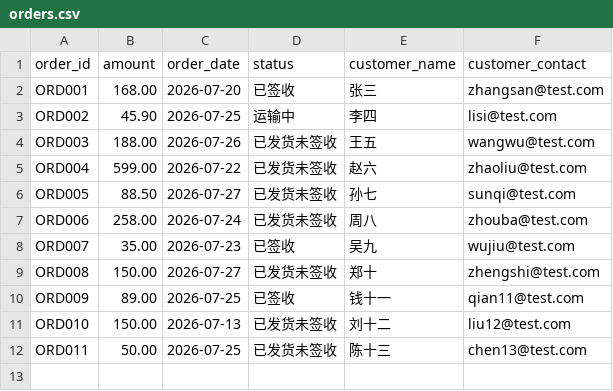
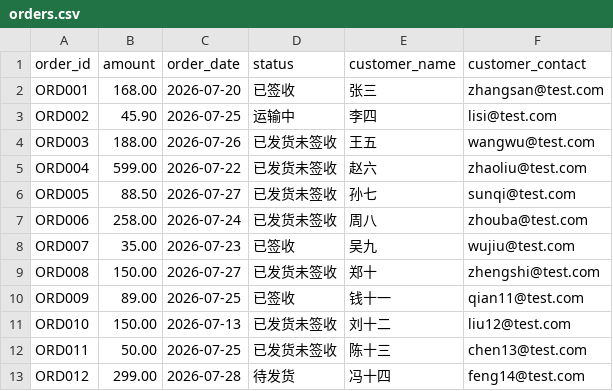
Before and after one commit to vggb98899-cmyk/ai-cs-agent, a CSV file: data/orders.csv, drawn as a sheet; the diff names each change by its address in the sheet, - before the commit and + after, or states it on an @@ line.

```diff
--- a/data/orders.csv
+++ b/data/orders.csv
+row 13: ORD012 | 299.00 | 2026-07-28 | 待发货 | 冯十四 | feng14@test.com
```
Also changed, not shown: 5 other files.
